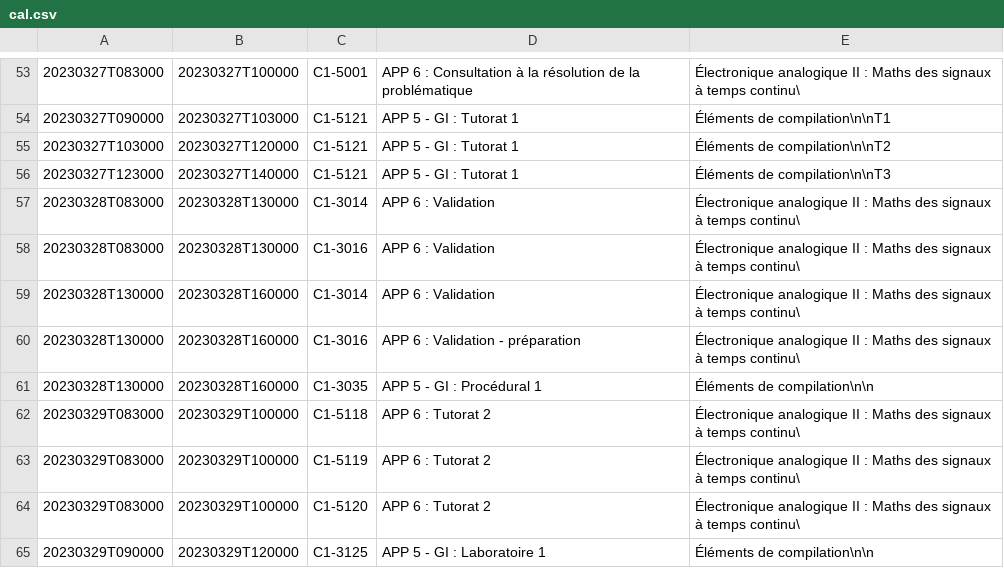
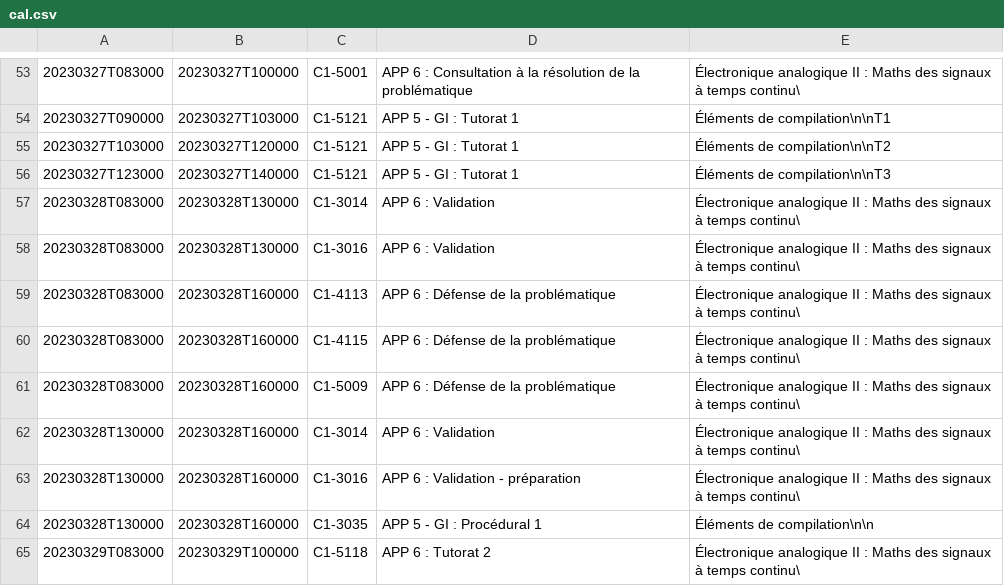
Before and after one commit to mdaoustUdeS/gegi-horarius, a CSV file: data/cal.csv, drawn as a sheet; only a part is shown, gaps mark what is left out; the shorter side is filled out with more unchanged rows.

```diff
--- a/data/cal.csv
+++ b/data/cal.csv
@@ -58,2 +58,5 @@
 20230328T083000;20230328T130000;C1-3016;APP 6 : Validation;Électronique analogique II : Maths des signaux à temps continu\
+20230328T083000;20230328T160000;C1-4113;APP 6 : Défense de la problématique;Électronique analogique II : Maths des signaux à temps continu\
+20230328T083000;20230328T160000;C1-4115;APP 6 : Défense de la problématique;Électronique analogique II : Maths des signaux à temps continu\
+20230328T083000;20230328T160000;C1-5009;APP 6 : Défense de la problématique;Électronique analogique II : Maths des signaux à temps continu\
 20230328T130000;20230328T160000;C1-3014;APP 6 : Validation;Électronique analogique II : Maths des signaux à temps continu\
```
